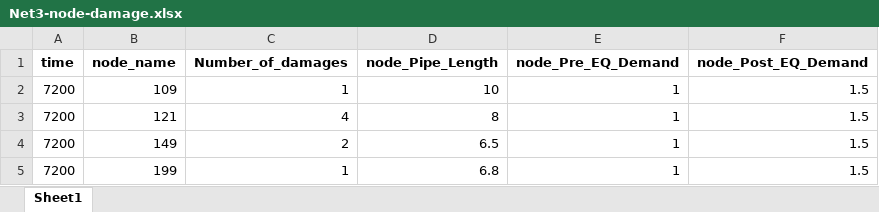
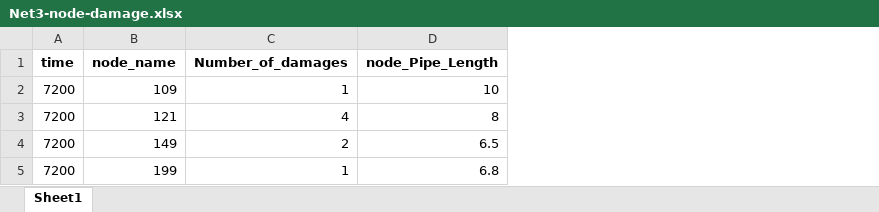
Before and after one commit to snaeimi/REWET, an Excel workbook: rewet/examples/Net3/Damages/Net3-node-damage.xlsx, sheet Sheet1, drawn as a sheet; values as stored, in another font and other column widths than the file's, no borders; the diff names each change by its address in the sheet, - before the commit and + after, or states it on an @@ line.

```diff
--- a/rewet/examples/Net3/Damages/Net3-node-damage.xlsx (sheet Sheet1)
+++ b/rewet/examples/Net3/Damages/Net3-node-damage.xlsx (sheet Sheet1)
-column E (node_Pre_EQ_Demand), rows 2-5: all 1
-column F (node_Post_EQ_Demand), rows 2-5: all 1.5
```
Also changed, not shown: rewet/examples/Net3/Damages/Net3-pipe-damage.xlsx, rewet/examples/Net3/Damages/Net3_tank_damage.xlsx, 1 other file.
